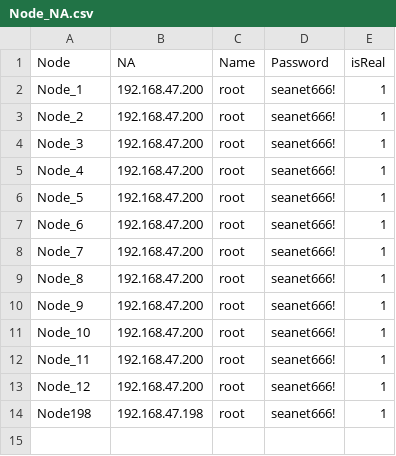
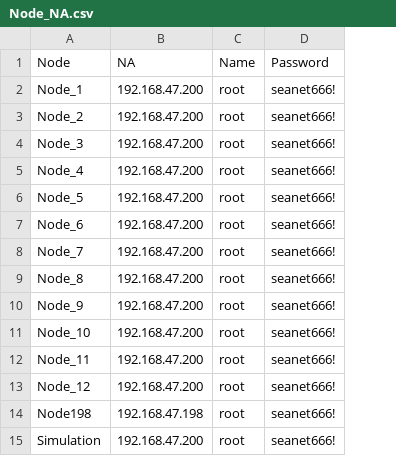
Before and after one commit to Masterlovsky/NMRVS, a CSV file: Node_NA.csv, drawn as a sheet; removed rows and columns are numbered as before the commit, all else as after; the diff names each change by its address in the sheet, - before the commit and + after, or states it on an @@ line.

```diff
--- a/Node_NA.csv
+++ b/Node_NA.csv
-column E (isReal), rows 2-14: all 1
+row 15: Simulation | 192.168.47.200 | root | seanet666!
```
Also changed, not shown: 1 other file.
